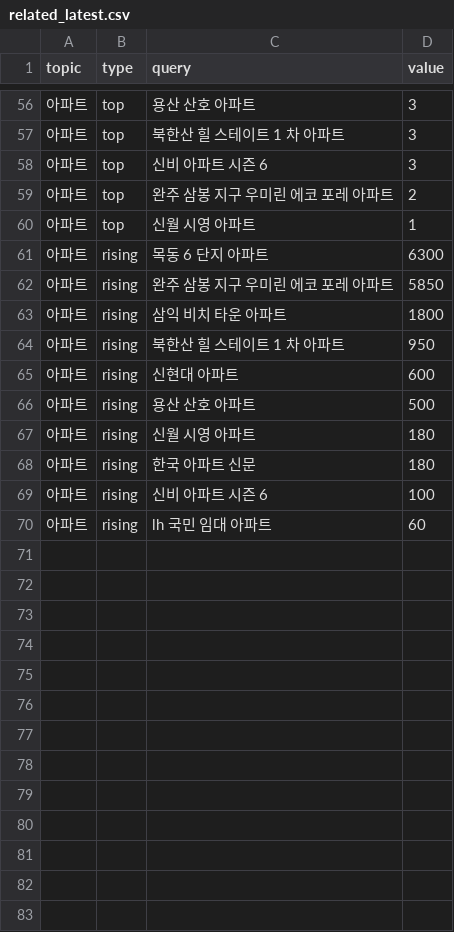
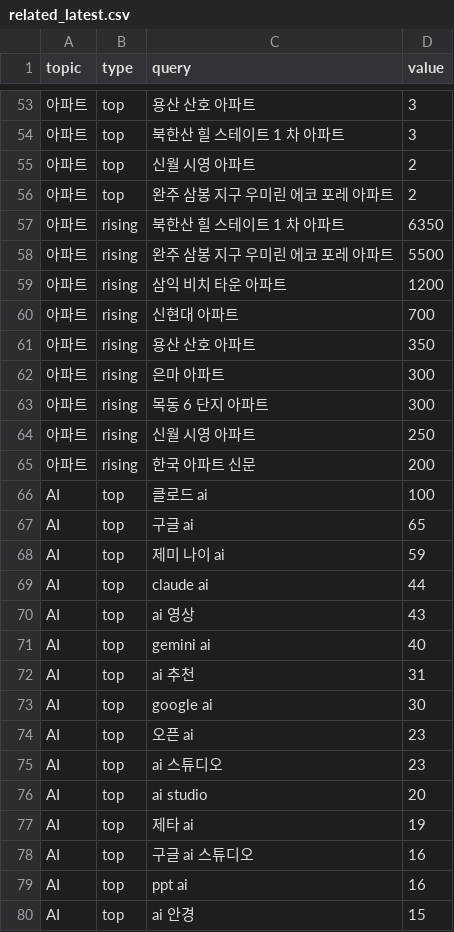
Before and after one commit to shincool/daily-trends, a CSV file: results/related_latest.csv, drawn as a sheet; only a part is shown, gaps mark what is left out; the diff covers the shown part only.

```diff
--- a/results/related_latest.csv
+++ b/results/related_latest.csv
@@ -57,14 +54,27 @@
 아파트,top,북한산 힐 스테이트 1 차 아파트,3
-아파트,top,신비 아파트 시즌 6,3
+아파트,top,신월 시영 아파트,2
 아파트,top,완주 삼봉 지구 우미린 에코 포레 아파트,2
-아파트,top,신월 시영 아파트,1
-아파트,rising,목동 6 단지 아파트,6300
-아파트,rising,완주 삼봉 지구 우미린 에코 포레 아파트,5850
-아파트,rising,삼익 비치 타운 아파트,1800
-아파트,rising,북한산 힐 스테이트 1 차 아파트,950
-아파트,rising,신현대 아파트,600
-아파트,rising,용산 산호 아파트,500
-아파트,rising,신월 시영 아파트,180
-아파트,rising,한국 아파트 신문,180
-아파트,rising,신비 아파트 시즌 6,100
-아파트,rising,lh 국민 임대 아파트,60
+아파트,rising,북한산 힐 스테이트 1 차 아파트,6350
+아파트,rising,완주 삼봉 지구 우미린 에코 포레 아파트,5500
+아파트,rising,삼익 비치 타운 아파트,1200
+아파트,rising,신현대 아파트,700
+아파트,rising,용산 산호 아파트,350
+아파트,rising,은마 아파트,300
+아파트,rising,목동 6 단지 아파트,300
+아파트,rising,신월 시영 아파트,250
+아파트,rising,한국 아파트 신문,200
+AI,top,클로드 ai,100
+AI,top,구글 ai,65
+AI,top,제미 나이 ai,59
+AI,top,claude ai,44
+AI,top,ai 영상,43
+AI,top,gemini ai,40
+AI,top,ai 추천,31
+AI,top,google ai,30
+AI,top,오픈 ai,23
+AI,top,ai 스튜디오,23
+AI,top,ai studio,20
+AI,top,제타 ai,19
+AI,top,구글 ai 스튜디오,16
+AI,top,ppt ai,16
+AI,top,ai 안경,15
```
Also changed, not shown: 13 added rows, 5 removed rows and 43 edited cells elsewhere in this file, results/trends_latest.csv, 2 other files.
